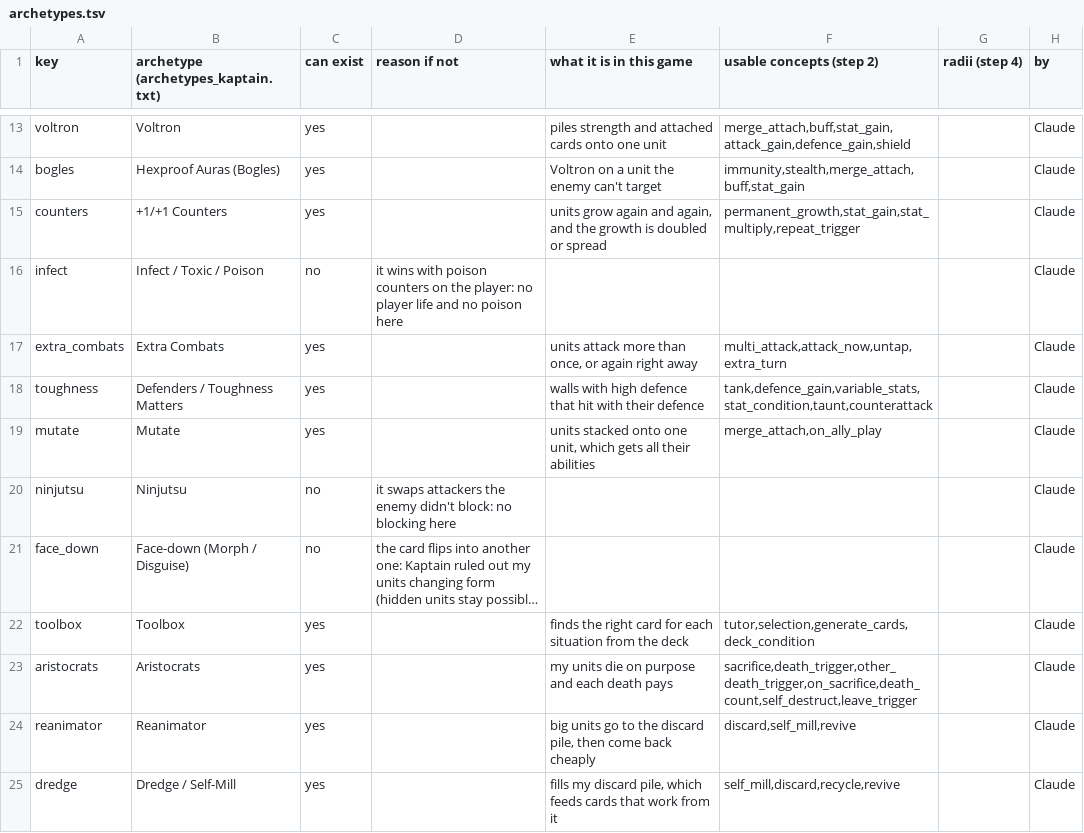
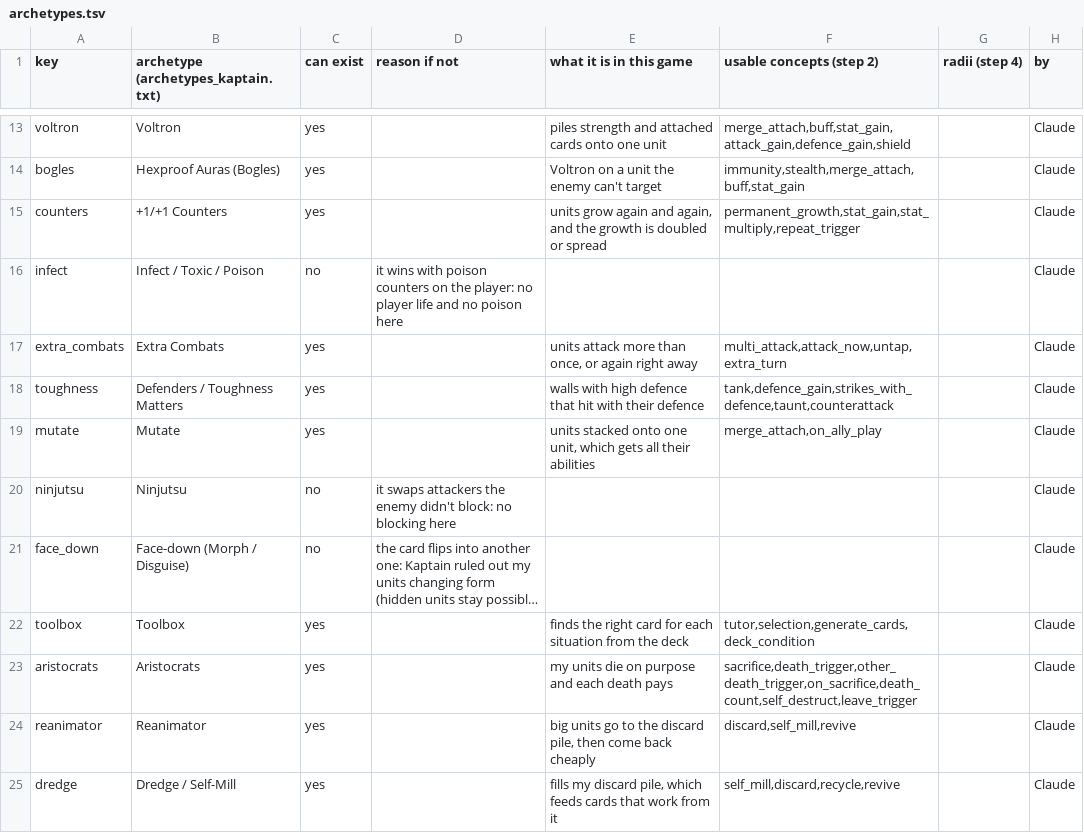
Before and after one commit to npgeorgiou/three-bases, a TSV file: factions/wheel/archetypes.tsv, drawn as a sheet; only a part is shown, gaps mark what is left out; long unchanged cells end in ….

```diff
--- a/factions/wheel/archetypes.tsv
+++ b/factions/wheel/archetypes.tsv
@@ -17,3 +17,3 @@ infect	Infect / Toxic / Poison	no	it wins with poison counters on the player: no
 extra_combats	Extra Combats	yes		units attack more than once, or again right away	multi_attack,attack_now,untap,extra_turn		Claude
-toughness	Defenders / Toughness Matters	yes		walls with high defence that hit with their defence	tank,defence_gain,variable_stats,stat_condition,taunt,counterattack		Claude
+toughness	Defenders / Toughness Matters	yes		walls with high defence that hit with their defence	tank,defence_gain,strikes_with_defence,taunt,counterattack		Claude
 mutate	Mutate	yes		units stacked onto one unit, which gets all their abilities	merge_attach,on_ally_play		Claude
```
Also changed, not shown: factions/wheel/work/concepts.tsv, library/cards_db/cases/links.tsv, 14 other files.
